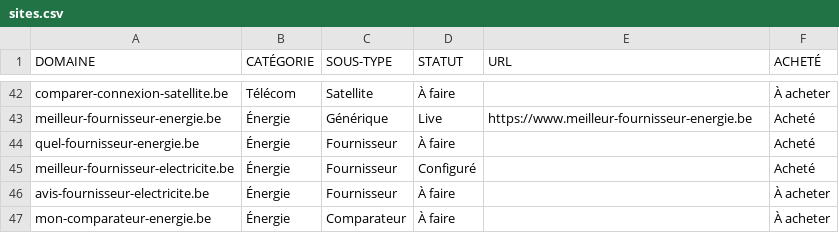
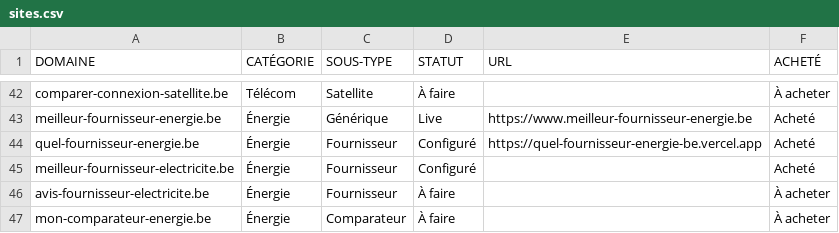
Before and after one commit to emd-project/emd-methodo, a CSV file: pipeline/sites.csv, drawn as a sheet; only a part is shown, gaps mark what is left out.

Commit message:
chore(pipeline): quel-fournisseur-energie.be -> Configure

```diff
--- a/pipeline/sites.csv
+++ b/pipeline/sites.csv
@@ -43,3 +43,3 @@ comparer-connexion-satellite.be,Télécom,Satellite,À faire,,À acheter
 meilleur-fournisseur-energie.be,Énergie,Générique,Live,https://www.meilleur-fournisseur-energie.be,Acheté
-quel-fournisseur-energie.be,Énergie,Fournisseur,À faire,,Acheté
+quel-fournisseur-energie.be,Énergie,Fournisseur,Configuré,https://quel-fournisseur-energie-be.vercel.app,Acheté
 meilleur-fournisseur-electricite.be,Énergie,Fournisseur,Configuré,,Acheté
```
